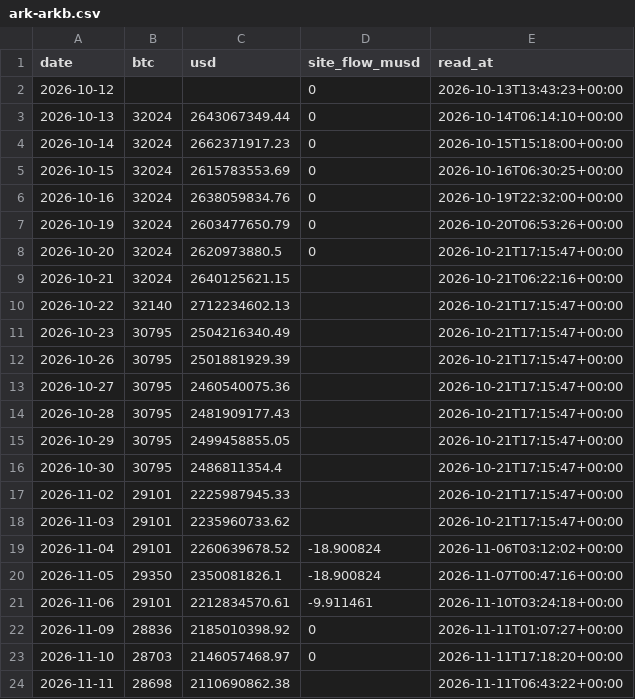
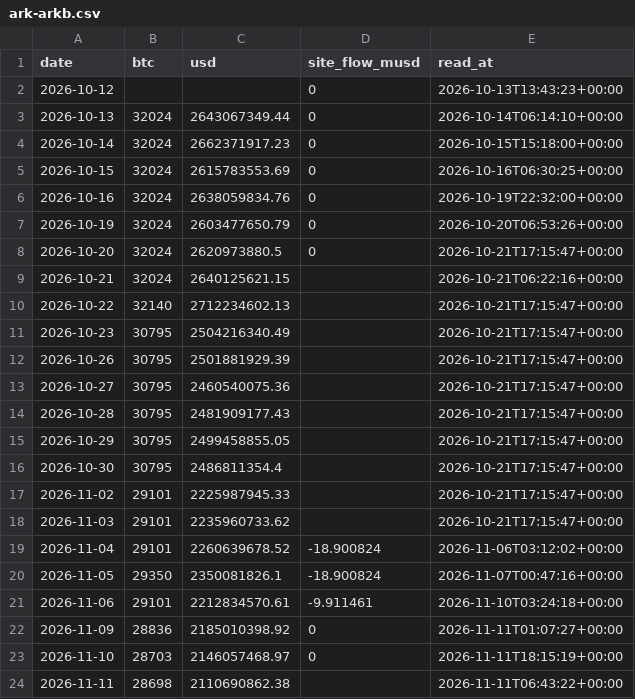
Before and after one commit to capitalflowai-app/capitalflowai-app.github.io, a CSV file: kontrola/ark-arkb.csv, drawn as a sheet.

```diff
--- a/kontrola/ark-arkb.csv
+++ b/kontrola/ark-arkb.csv
@@ -22,3 +22,3 @@ date,btc,usd,site_flow_musd,read_at
 2026-11-09,28836,2185010398.92,0,2026-11-11T01:07:27+00:00
-2026-11-10,28703,2146057468.97,0,2026-11-11T17:18:20+00:00
+2026-11-10,28703,2146057468.97,0,2026-11-11T18:15:19+00:00
 2026-11-11,28698,2110690862.38,,2026-11-11T06:43:22+00:00
```
Also changed, not shown: kontrola/etf-emitent.csv, kontrola/stable-emitenci.csv, 4 other files.
